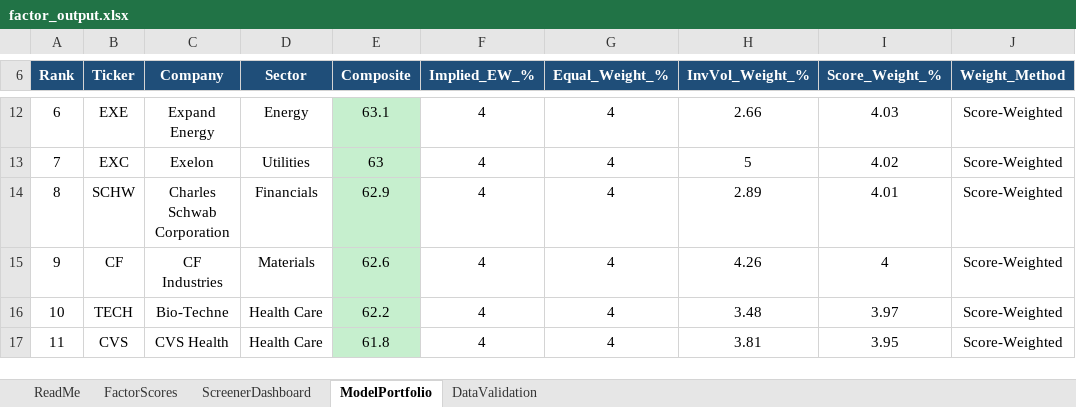
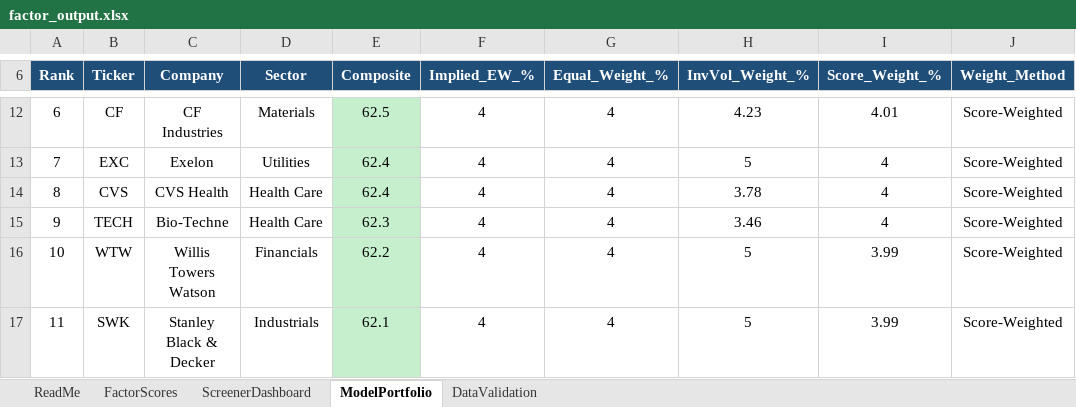
Before and after one commit to CalebSmit/screener-dashboard, an Excel workbook: factor_output.xlsx, sheet ModelPortfolio, drawn as a sheet; only a part is shown, gaps mark what is left out; values as stored, in another font and other column widths than the file's, no borders; the diff covers the shown part only; the diff names each change by its address in the sheet, - before the commit and + after, or states it on an @@ line.

```diff
--- a/factor_output.xlsx (sheet ModelPortfolio)
+++ b/factor_output.xlsx (sheet ModelPortfolio)
-B12 (Ticker): EXE
+B12 (Ticker): CF
-C12 (Company): Expand Energy
+C12 (Company): CF Industries
-D12 (Sector): Energy
+D12 (Sector): Materials
-E12 (Composite): 63.1
+E12 (Composite): 62.5
-H12 (InvVol_Weight_%): 2.66
+H12 (InvVol_Weight_%): 4.23
-I12 (Score_Weight_%): 4.03
+I12 (Score_Weight_%): 4.01
-E13 (Composite): 63
+E13 (Composite): 62.4
-I13 (Score_Weight_%): 4.02
+I13 (Score_Weight_%): 4
-B14 (Ticker): SCHW
+B14 (Ticker): CVS
-C14 (Company): Charles Schwab Corporation
+C14 (Company): CVS Health
-D14 (Sector): Financials
+D14 (Sector): Health Care
-E14 (Composite): 62.9
+E14 (Composite): 62.4
-H14 (InvVol_Weight_%): 2.89
+H14 (InvVol_Weight_%): 3.78
-I14 (Score_Weight_%): 4.01
+I14 (Score_Weight_%): 4
-B15 (Ticker): CF
+B15 (Ticker): TECH
-C15 (Company): CF Industries
+C15 (Company): Bio-Techne
-D15 (Sector): Materials
+D15 (Sector): Health Care
-E15 (Composite): 62.6
+E15 (Composite): 62.3
-H15 (InvVol_Weight_%): 4.26
+H15 (InvVol_Weight_%): 3.46
-B16 (Ticker): TECH
+B16 (Ticker): WTW
-C16 (Company): Bio-Techne
+C16 (Company): Willis Towers Watson
-D16 (Sector): Health Care
+D16 (Sector): Financials
-H16 (InvVol_Weight_%): 3.48
+H16 (InvVol_Weight_%): 5
-I16 (Score_Weight_%): 3.97
+I16 (Score_Weight_%): 3.99
-B17 (Ticker): CVS
+B17 (Ticker): SWK
-C17 (Company): CVS Health
+C17 (Company): Stanley Black & Decker
-D17 (Sector): Health Care
+D17 (Sector): Industrials
-E17 (Composite): 61.8
+E17 (Composite): 62.1
-H17 (InvVol_Weight_%): 3.81
+H17 (InvVol_Weight_%): 5
-I17 (Score_Weight_%): 3.95
+I17 (Score_Weight_%): 3.99
```
Also changed, not shown: 132 edited cells and cell formats elsewhere in this sheet, sheet FactorScores, sheet ScreenerDashboard, sheet DataValidation, 10 other files.
